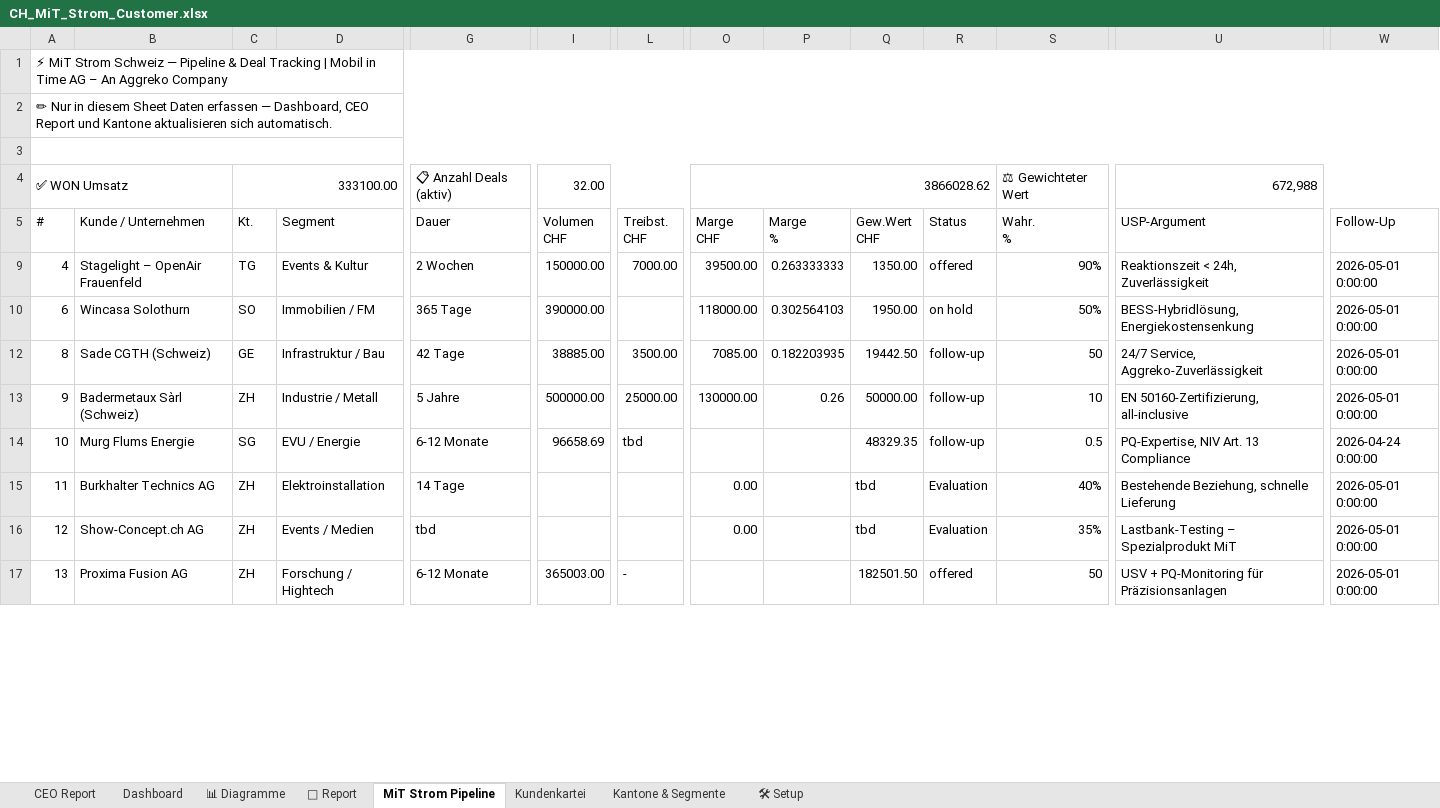
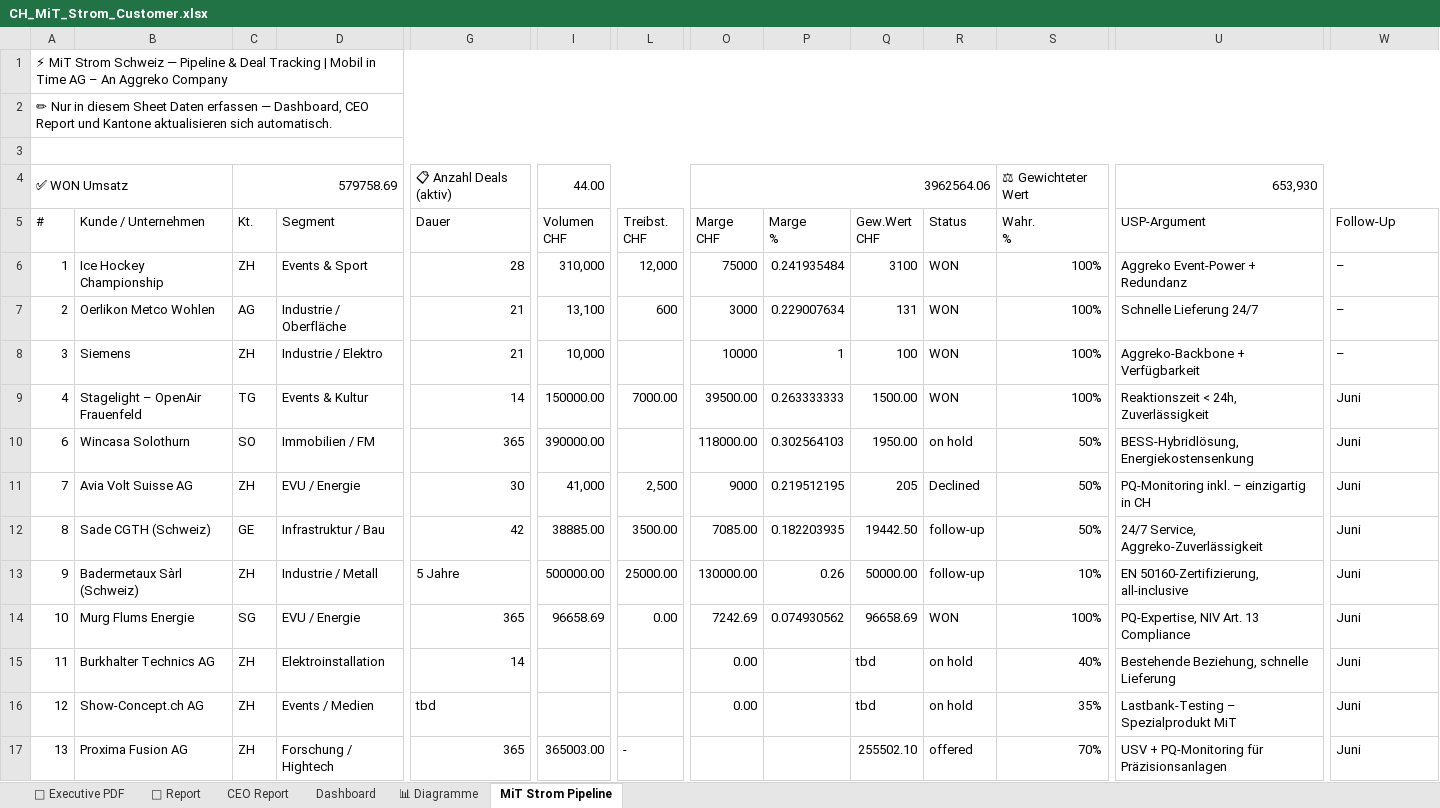
Before and after one commit to Ghostburaq/Burak, an Excel workbook: CH_MiT_Strom_Customer.xlsx, sheet MiT Strom Pipeline, drawn as a sheet; only a part is shown, gaps mark what is left out; values as stored, in another font and other column widths than the file's, no cell formats; charts and pictures and conditional formats not drawn; rows hold the shown columns only; the diff covers the shown part only; the diff names each change by its address in the sheet, - before the commit and + after, or states it on an @@ line.

```diff
--- a/CH_MiT_Strom_Customer.xlsx (sheet MiT Strom Pipeline)
+++ b/CH_MiT_Strom_Customer.xlsx (sheet MiT Strom Pipeline)
-sheet tab: Kundenkartei
-sheet tab: Kantone & Segmente
-sheet tab: 🛠 Setup
+sheet tab: 📑 Executive PDF
@@ sheet tab order changed: 📑 Executive PDF | 📄 Report | CEO Report | Dashboard | 📊 Diagramme | MiT Strom Pipeline @@
-C4 (Kt.): 333100.00
+C4 (Kt.): 579758.69
-I4 (Volumen CHF): 32.00
+I4 (Volumen CHF): 44.00
-O4 (Marge CHF): 3866028.62
+O4 (Marge CHF): 3962564.06
-U4 (USP-Argument): 672,988
+U4 (USP-Argument): 653,930
+row 6: 1 | Ice Hockey Championship | ZH | Events & Sport | 28 | 310,000 | 12,000 | 75000 | 0.241935484 | 3100 | WON | 100% | Aggreko Event-Power + Redundanz | –
+row 7: 2 | Oerlikon Metco Wohlen | AG | Industrie / Oberfläche | 21 | 13,100 | 600 | 3000 | 0.229007634 | 131 | WON | 100% | Schnelle Lieferung 24/7 | –
+row 8: 3 | Siemens | ZH | Industrie / Elektro | 21 | 10,000 |  | 10000 | 1 | 100 | WON | 100% | Aggreko-Backbone + Verfügbarkeit | –
-G9 (Dauer): 2 Wochen
+G9 (Dauer): 14
-Q9 (Gew.Wert CHF): 1350.00
+Q9 (Gew.Wert CHF): 1500.00
-R9 (Status): offered
+R9 (Status): WON
-S9 (Wahr. %): 90%
+S9 (Wahr. %): 100%
-W9:W10 (Follow-Up): 2026-05-01 0:00:00
+W9:W10 (Follow-Up): Juni
-G10 (Dauer): 365 Tage
+G10 (Dauer): 365
+row 11: 7 | Avia Volt Suisse AG | ZH | EVU / Energie | 30 | 41,000 | 2,500 | 9000 | 0.219512195 | 205 | Declined | 50% | PQ-Monitoring inkl. – einzigartig in CH | Juni
-G12 (Dauer): 42 Tage
+G12 (Dauer): 42
-S12 (Wahr. %): 50
+S12 (Wahr. %): 50%
-W12:W13 (Follow-Up): 2026-05-01 0:00:00
+W12:W13 (Follow-Up): Juni
-S13 (Wahr. %): 10
+S13 (Wahr. %): 10%
-G14 (Dauer): 6-12 Monate
+G14 (Dauer): 365
-L14 (Treibst. CHF): tbd
+L14 (Treibst. CHF): 0.00
-O14 (Marge CHF): (empty)
+O14 (Marge CHF): 7242.69
-P14 (Marge %): (empty)
+P14 (Marge %): 0.074930562
-Q14 (Gew.Wert CHF): 48329.35
+Q14 (Gew.Wert CHF): 96658.69
-R14 (Status): follow-up
+R14 (Status): WON
-S14 (Wahr. %): 0.5
+S14 (Wahr. %): 100%
-W14 (Follow-Up): 2026-04-24 0:00:00
+W14 (Follow-Up): Juni
-G15 (Dauer): 14 Tage
+G15 (Dauer): 14
-R15:R16 (Status): Evaluation
+R15:R16 (Status): on hold
-W15:W17 (Follow-Up): 2026-05-01 0:00:00
+W15:W17 (Follow-Up): Juni
-G17 (Dauer): 6-12 Monate
+G17 (Dauer): 365
-Q17 (Gew.Wert CHF): 182501.50
+Q17 (Gew.Wert CHF): 255502.10
-S17 (Wahr. %): 50
+S17 (Wahr. %): 70%
```
Also changed, not shown: 21 added rows, 1 removed row, 47 hidden or unhidden rows and 59 edited cells elsewhere in this sheet, sheet CEO Report, sheet Dashboard, sheet 📄 Report, sheet 📊 Diagramme, cell formats, formulas that keep their value, hidden cells, charts or pictures, CH_MiT_Strom_Customer.xlsm, 3 other files.
